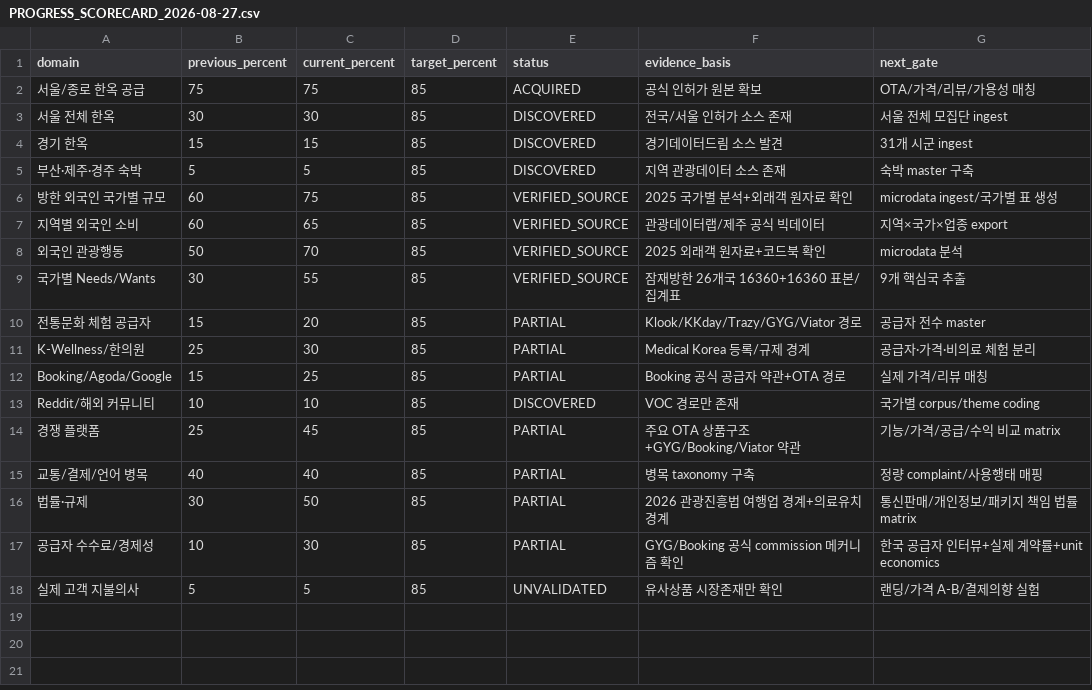
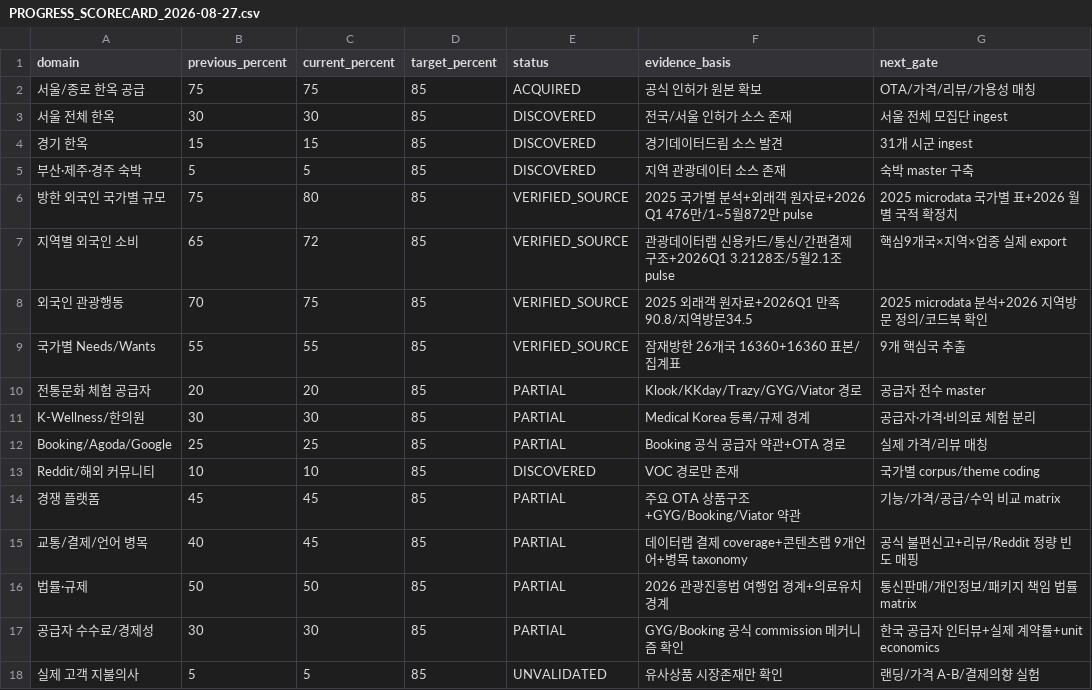
Before and after one commit to fusion3333/fusion, a CSV file: .k전통플랫폼/data/PROGRESS_SCORECARD_2026-08-27.csv, drawn as a sheet.

Commit message:
data: advance inbound market and behavior coverage after 2026 pulse batch

```diff
--- a/.k전통플랫폼/data/PROGRESS_SCORECARD_2026-08-27.csv
+++ b/.k전통플랫폼/data/PROGRESS_SCORECARD_2026-08-27.csv
@@ -5,14 +5,14 @@ domain,previous_percent,current_percent,target_percent,status,evidence_basis,nex
 부산·제주·경주 숙박,5,5,85,DISCOVERED,지역 관광데이터 소스 존재,숙박 master 구축
-방한 외국인 국가별 규모,60,75,85,VERIFIED_SOURCE,2025 국가별 분석+외래객 원자료 확인,microdata ingest/국가별 표 생성
-지역별 외국인 소비,60,65,85,VERIFIED_SOURCE,관광데이터랩/제주 공식 빅데이터,지역×국가×업종 export
-외국인 관광행동,50,70,85,VERIFIED_SOURCE,2025 외래객 원자료+코드북 확인,microdata 분석
-국가별 Needs/Wants,30,55,85,VERIFIED_SOURCE,잠재방한 26개국 16360+16360 표본/집계표,9개 핵심국 추출
-전통문화 체험 공급자,15,20,85,PARTIAL,Klook/KKday/Trazy/GYG/Viator 경로,공급자 전수 master
-K-Wellness/한의원,25,30,85,PARTIAL,Medical Korea 등록/규제 경계,공급자·가격·비의료 체험 분리
-Booking/Agoda/Google,15,25,85,PARTIAL,Booking 공식 공급자 약관+OTA 경로,실제 가격/리뷰 매칭
+방한 외국인 국가별 규모,75,80,85,VERIFIED_SOURCE,2025 국가별 분석+외래객 원자료+2026 Q1 476만/1~5월872만 pulse,2025 microdata 국가별 표+2026 월별 국적 확정치
+지역별 외국인 소비,65,72,85,VERIFIED_SOURCE,관광데이터랩 신용카드/통신/간편결제 구조+2026Q1 3.2128조/5월2.1조 pulse,핵심9개국×지역×업종 실제 export
+외국인 관광행동,70,75,85,VERIFIED_SOURCE,2025 외래객 원자료+2026Q1 만족90.8/지역방문34.5,2025 microdata 분석+2026 지역방문 정의/코드북 확인
+국가별 Needs/Wants,55,55,85,VERIFIED_SOURCE,잠재방한 26개국 16360+16360 표본/집계표,9개 핵심국 추출
+전통문화 체험 공급자,20,20,85,PARTIAL,Klook/KKday/Trazy/GYG/Viator 경로,공급자 전수 master
+K-Wellness/한의원,30,30,85,PARTIAL,Medical Korea 등록/규제 경계,공급자·가격·비의료 체험 분리
+Booking/Agoda/Google,25,25,85,PARTIAL,Booking 공식 공급자 약관+OTA 경로,실제 가격/리뷰 매칭
 Reddit/해외 커뮤니티,10,10,85,DISCOVERED,VOC 경로만 존재,국가별 corpus/theme coding
-경쟁 플랫폼,25,45,85,PARTIAL,주요 OTA 상품구조+GYG/Booking/Viator 약관,기능/가격/공급/수익 비교 matrix
-교통/결제/언어 병목,40,40,85,PARTIAL,병목 taxonomy 구축,정량 complaint/사용행태 매핑
-법률·규제,30,50,85,PARTIAL,2026 관광진흥법 여행업 경계+의료유치 경계,통신판매/개인정보/패키지 책임 법률 matrix
-공급자 수수료/경제성,10,30,85,PARTIAL,GYG/Booking 공식 commission 메커니즘 확인,한국 공급자 인터뷰+실제 계약률+unit economics
+경쟁 플랫폼,45,45,85,PARTIAL,주요 OTA 상품구조+GYG/Booking/Viator 약관,기능/가격/공급/수익 비교 matrix
+교통/결제/언어 병목,40,45,85,PARTIAL,데이터랩 결제 coverage+콘텐츠랩 9개언어+병목 taxonomy,공식 불편신고+리뷰/Reddit 정량 빈도 매핑
+법률·규제,50,50,85,PARTIAL,2026 관광진흥법 여행업 경계+의료유치 경계,통신판매/개인정보/패키지 책임 법률 matrix
+공급자 수수료/경제성,30,30,85,PARTIAL,GYG/Booking 공식 commission 메커니즘 확인,한국 공급자 인터뷰+실제 계약률+unit economics
 실제 고객 지불의사,5,5,85,UNVALIDATED,유사상품 시장존재만 확인,랜딩/가격 A-B/결제의향 실험
```
